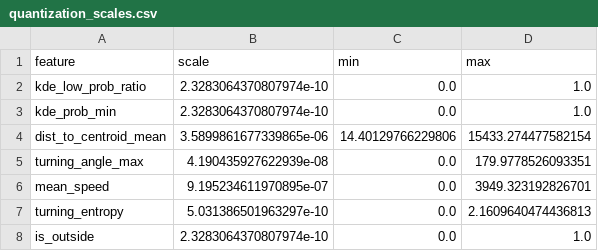
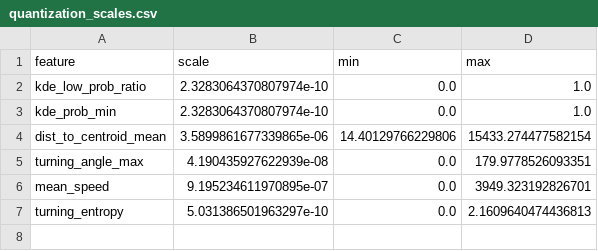
Before and after one commit to baonyen1/Elephant-Anomaly-Detector-IC-Design, a CSV file: quantization/quantization_scales.csv, drawn as a sheet; the diff names each change by its address in the sheet, - before the commit and + after, or states it on an @@ line.

```diff
--- a/quantization/quantization_scales.csv
+++ b/quantization/quantization_scales.csv
-row 8: is_outside | 2.3283064370807974e-10 | 0.0 | 1.0
```
Also changed, not shown: 3 other files.
